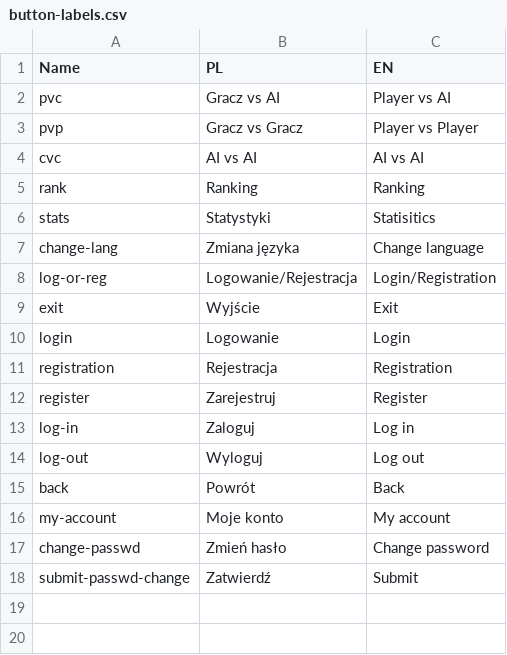
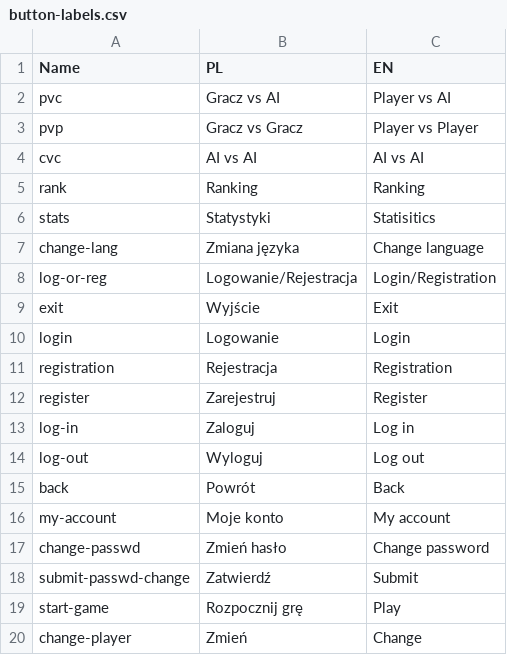
Before and after one commit to naitoramu/battleship, a CSV file: src/battleship/lang/button-labels.csv, drawn as a sheet.

Commit message:
PvP player selection view working

```diff
--- a/src/battleship/lang/button-labels.csv
+++ b/src/battleship/lang/button-labels.csv
@@ -18 +18,3 @@
 "submit-passwd-change","Zatwierdź","Submit"
+"start-game","Rozpocznij grę","Play"
+"change-player","Zmień","Change"
```
Also changed, not shown: 13 other files.
